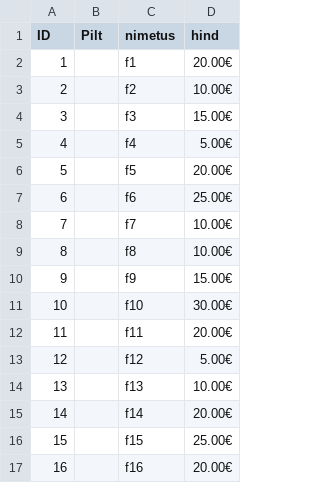
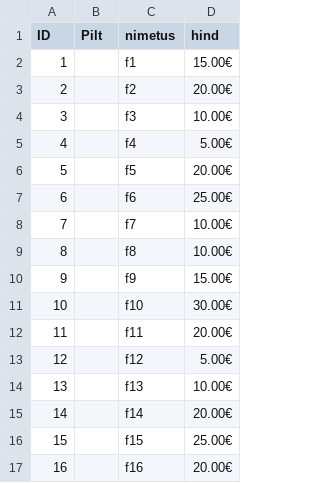
Before and after one commit to styrbbb/PHP, a CSV file: KT/tooted/tooted.csv, drawn as a sheet.

```diff
--- a/KT/tooted/tooted.csv
+++ b/KT/tooted/tooted.csv
@@ -1,5 +1,5 @@
 ID,Pilt,nimetus,hind
-1,,f1,20.00€
-2,,f2,10.00€
-3,,f3,15.00€
+1,,f1,15.00€
+2,,f2,20.00€
+3,,f3,10.00€
 4,,f4,5.00€
```
Also changed, not shown: 3 other files.
